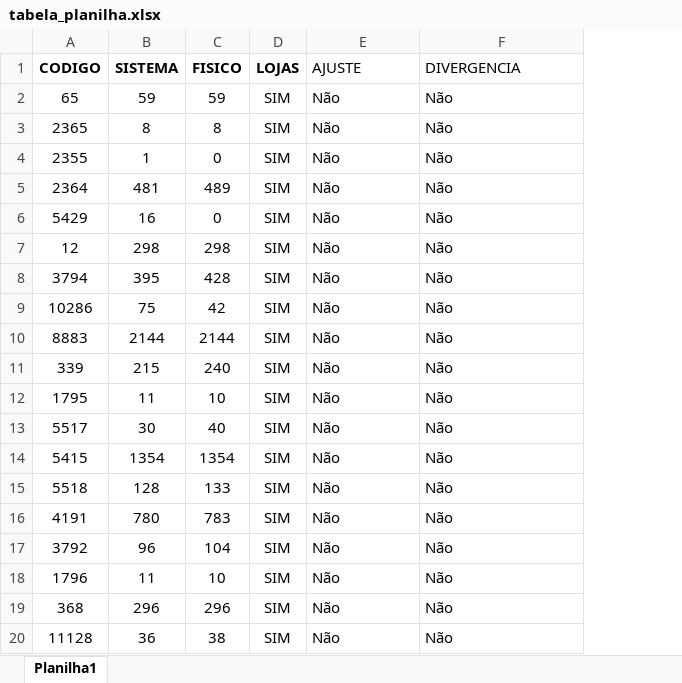
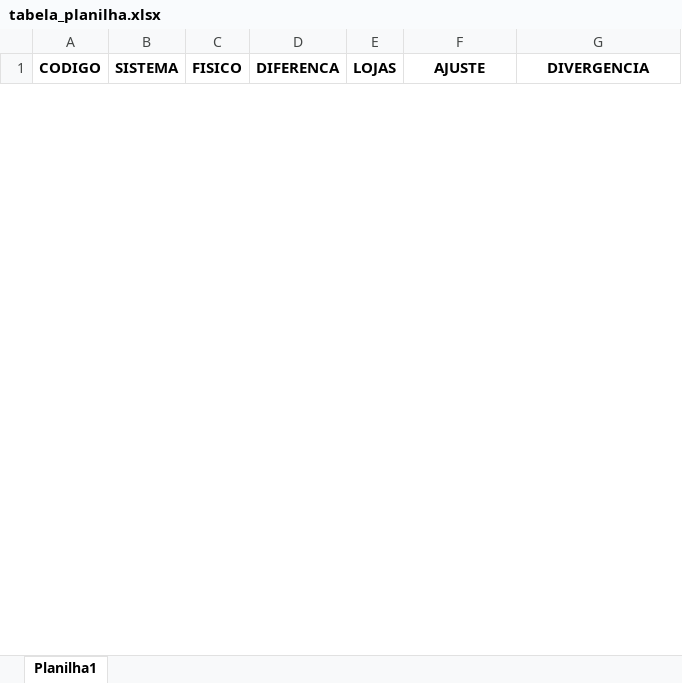
Before and after one commit to LucVictor/caicosistemafinal, an Excel workbook: app/static/uploads/tabela_planilha.xlsx, sheet Planilha1, drawn as a sheet; only a part is shown; values as stored, in another font and other column widths than the file's, no borders; removed rows and columns are numbered as before the commit, all else as after; the diff covers the shown part only; the diff names each change by its address in the sheet, - before the commit and + after, or states it on an @@ line.

Commit message:
ajustes acessos users.

```diff
--- a/app/static/uploads/tabela_planilha.xlsx (sheet Planilha1)
+++ b/app/static/uploads/tabela_planilha.xlsx (sheet Planilha1)
+column D (DIFERENCA), empty
@@ F1:G1 bold: off → on, alignment: left → center @@
-row 2: 65 | 59 | 59 | SIM | Não | Não
-row 3: 2365 | 8 | 8 | SIM | Não | Não
-row 4: 2355 | 1 | 0 | SIM | Não | Não
-row 5: 2364 | 481 | 489 | SIM | Não | Não
-row 6: 5429 | 16 | 0 | SIM | Não | Não
-row 7: 12 | 298 | 298 | SIM | Não | Não
-row 8: 3794 | 395 | 428 | SIM | Não | Não
-row 9: 10286 | 75 | 42 | SIM | Não | Não
-row 10: 8883 | 2144 | 2144 | SIM | Não | Não
-row 11: 339 | 215 | 240 | SIM | Não | Não
-row 12: 1795 | 11 | 10 | SIM | Não | Não
-row 13: 5517 | 30 | 40 | SIM | Não | Não
-row 14: 5415 | 1354 | 1354 | SIM | Não | Não
-row 15: 5518 | 128 | 133 | SIM | Não | Não
-row 16: 4191 | 780 | 783 | SIM | Não | Não
-row 17: 3792 | 96 | 104 | SIM | Não | Não
-row 18: 1796 | 11 | 10 | SIM | Não | Não
-row 19: 368 | 296 | 296 | SIM | Não | Não
-row 20: 11128 | 36 | 38 | SIM | Não | Não
```
Also changed, not shown: 15 added rows and 31 removed rows elsewhere in this sheet, 4 other files.
